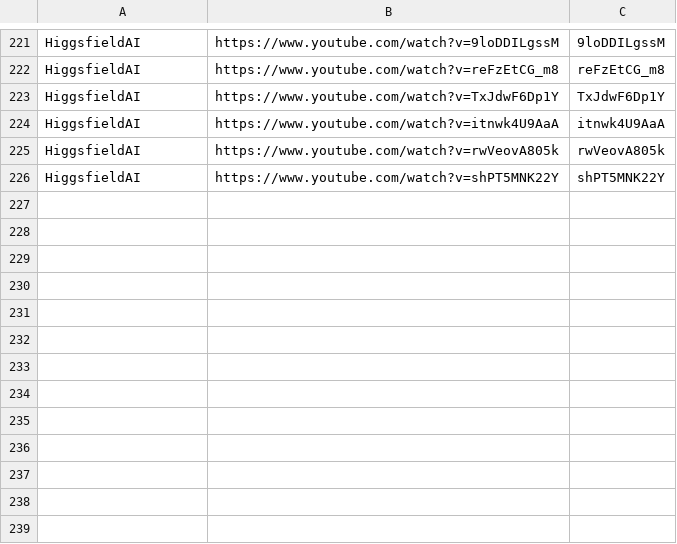
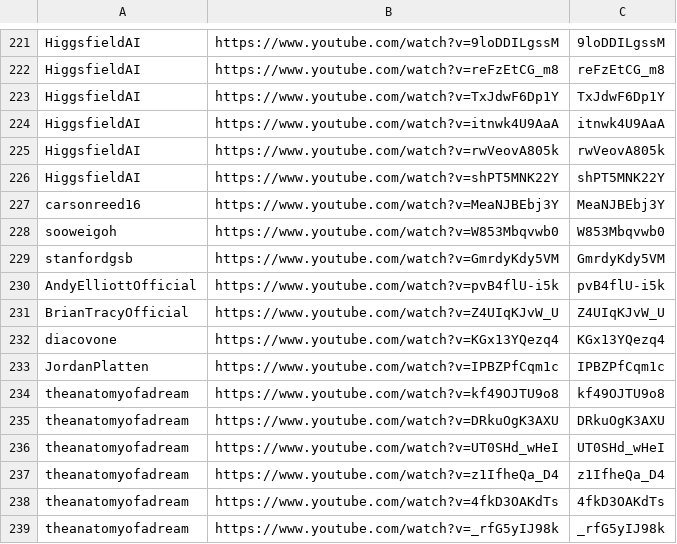
Before and after one commit to technirmata/yt-deep-knowledge-distributed, a TSV file: queue/phase4-remaining.tsv, drawn as a sheet; only a part is shown, gaps mark what is left out; the diff names each change by its address in the sheet, - before the commit and + after, or states it on an @@ line.

Commit message:
watch+learn: queue new uploads 2026-10-01T15:02Z

```diff
--- a/queue/phase4-remaining.tsv
+++ b/queue/phase4-remaining.tsv
+row 227: carsonreed16 | https://www.youtube.com/watch?v=MeaNJBEbj3Y | MeaNJBEbj3Y
+row 228: sooweigoh | https://www.youtube.com/watch?v=W853Mbqvwb0 | W853Mbqvwb0
+row 229: stanfordgsb | https://www.youtube.com/watch?v=GmrdyKdy5VM | GmrdyKdy5VM
+row 230: AndyElliottOfficial | https://www.youtube.com/watch?v=pvB4flU-i5k | pvB4flU-i5k
+row 231: BrianTracyOfficial | https://www.youtube.com/watch?v=Z4UIqKJvW_U | Z4UIqKJvW_U
+row 232: diacovone | https://www.youtube.com/watch?v=KGx13YQezq4 | KGx13YQezq4
+row 233: JordanPlatten | https://www.youtube.com/watch?v=IPBZPfCqm1c | IPBZPfCqm1c
+row 234: theanatomyofadream | https://www.youtube.com/watch?v=kf49OJTU9o8 | kf49OJTU9o8
+row 235: theanatomyofadream | https://www.youtube.com/watch?v=DRkuOgK3AXU | DRkuOgK3AXU
+row 236: theanatomyofadream | https://www.youtube.com/watch?v=UT0SHd_wHeI | UT0SHd_wHeI
+row 237: theanatomyofadream | https://www.youtube.com/watch?v=z1IfheQa_D4 | z1IfheQa_D4
+row 238: theanatomyofadream | https://www.youtube.com/watch?v=4fkD3OAKdTs | 4fkD3OAKdTs
+row 239: theanatomyofadream | https://www.youtube.com/watch?v=_rfG5yIJ98k | _rfG5yIJ98k
```
